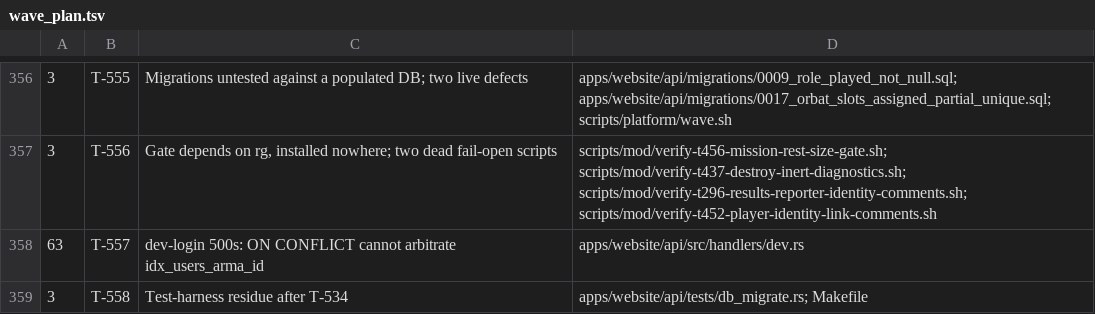
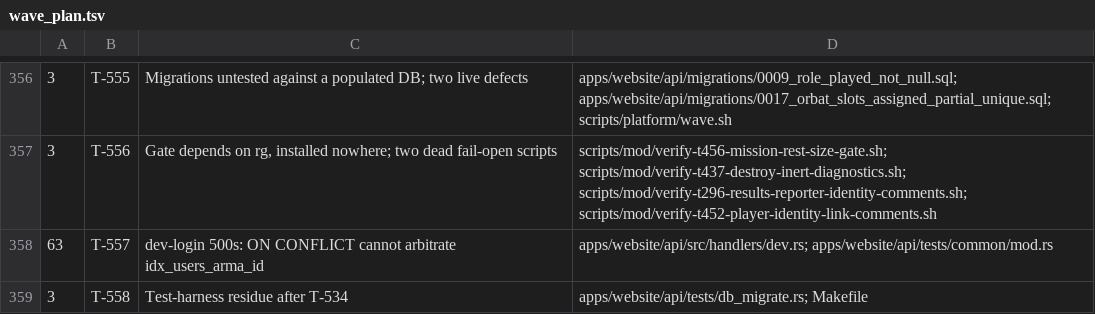
Before and after one commit to darkforce09/TBD-reforger, a TSV file: docs/platform/wave_plan.tsv, drawn as a sheet; only a part is shown, gaps mark what is left out.

Commit message:
wave 63: widen T-557 owns for T-534 Class-R pin in common/mod.rs
Co-Authored-By: Grok <noreply@x.ai>

```diff
--- a/docs/platform/wave_plan.tsv
+++ b/docs/platform/wave_plan.tsv
@@ -357,3 +357,3 @@
 3	T-556	Gate depends on rg, installed nowhere; two dead fail-open scripts	scripts/mod/verify-t456-mission-rest-size-gate.sh; scripts/mod/verify-t437-destroy-inert-diagnostics.sh; scripts/mod/verify-t296-results-reporter-identity-comments.sh; scripts/mod/verify-t452-player-identity-link-comments.sh
-63	T-557	dev-login 500s: ON CONFLICT cannot arbitrate idx_users_arma_id	apps/website/api/src/handlers/dev.rs
+63	T-557	dev-login 500s: ON CONFLICT cannot arbitrate idx_users_arma_id	apps/website/api/src/handlers/dev.rs; apps/website/api/tests/common/mod.rs
 3	T-558	Test-harness residue after T-534	apps/website/api/tests/db_migrate.rs; Makefile
```
